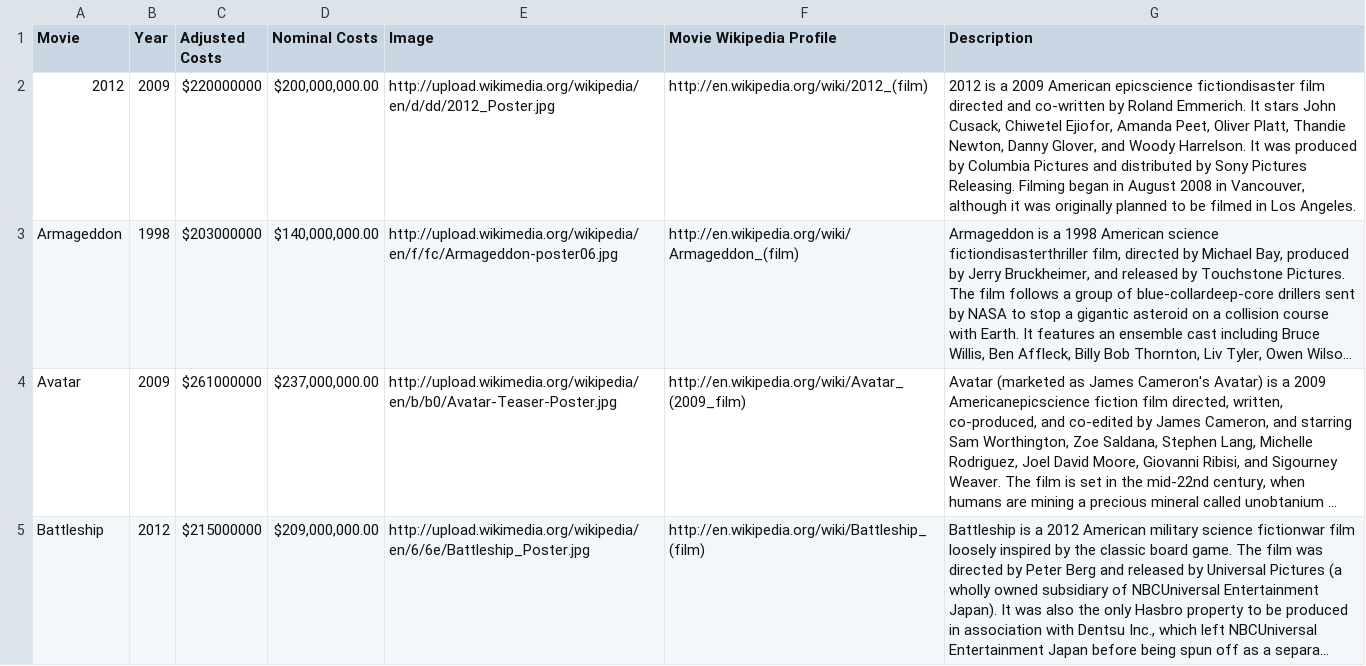
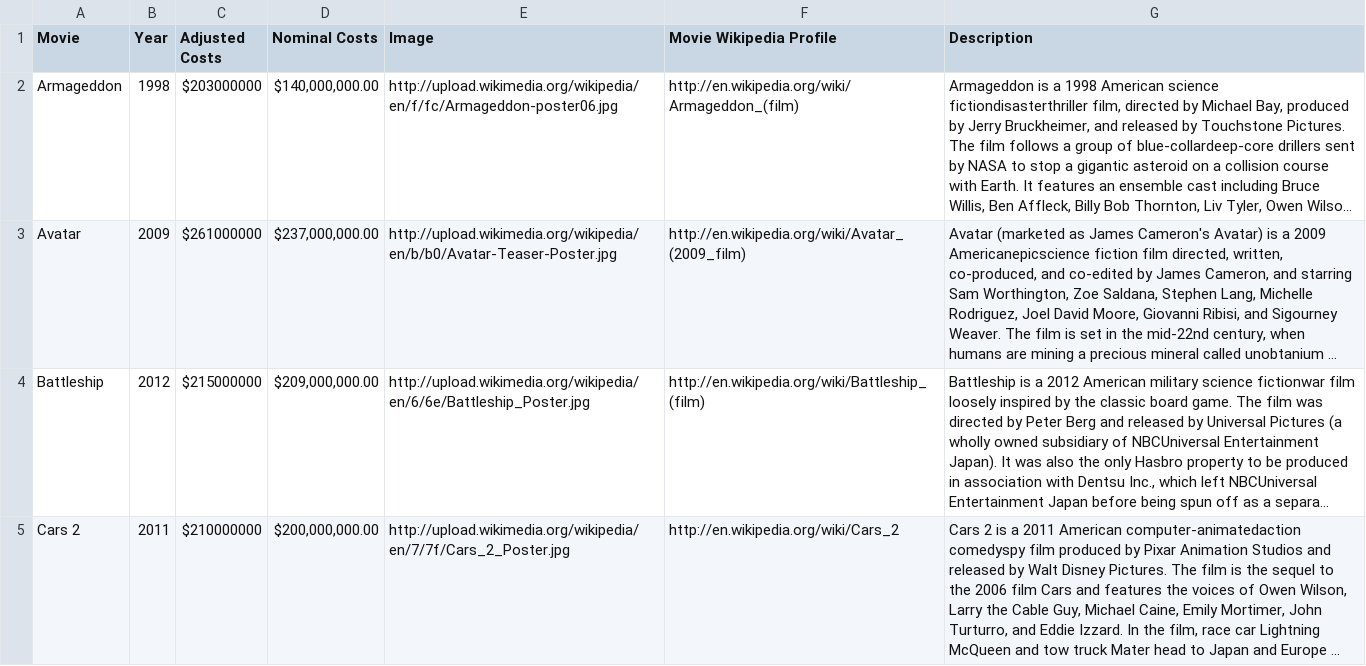
Before and after one commit to alexanderpalsson/katacoda-scenarios, a CSV file: qlik-corectl/assets/movies.csv, drawn as a sheet; only a part is shown; the shorter side is filled out with more unchanged rows; long unchanged cells end in …; the diff names each change by its address in the sheet, - before the commit and + after, or states it on an @@ line.

```diff
--- a/qlik-corectl/assets/movies.csv
+++ b/qlik-corectl/assets/movies.csv
-row 2: 2012 | 2009 | $220000000 | $200,000,000.00 | http://upload.wikimedia.org/wikipedia/en/d/dd/2012_Poster.jpg | http://en.wikipedia.org/wiki/2012_(film) | 2012 is a 2009 American epicscience fictiondisaster film directed and co-written by Roland Emmerich. It stars John Cusack, Chiwetel Ejiofor, Amanda Peet, Oliver Platt, Thandie Newton, Danny Glover, and Woody Harrelson. It was produced by Columbia Pictures and distributed by Sony Pictures Releasing. Filming began in August 2008 in Vancouver, although it was originally planned to be filmed in Los Angeles.
```
Also changed, not shown: 2 other files.
